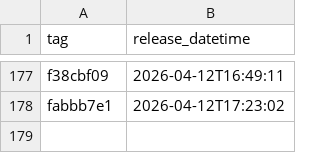
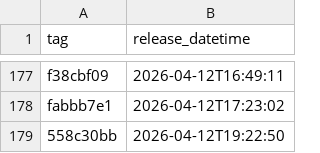
Before and after one commit to NHSDigital/electronic-prescription-service-api, a CSV file: _data/internal-dev_deployments.csv, drawn as a sheet; only a part is shown, gaps mark what is left out; the diff names each change by its address in the sheet, - before the commit and + after, or states it on an @@ line.

```diff
--- a/_data/internal-dev_deployments.csv
+++ b/_data/internal-dev_deployments.csv
+row 179: 558c30bb | 2026-04-12T19:22:50
```
Also changed, not shown: 1 other file.
